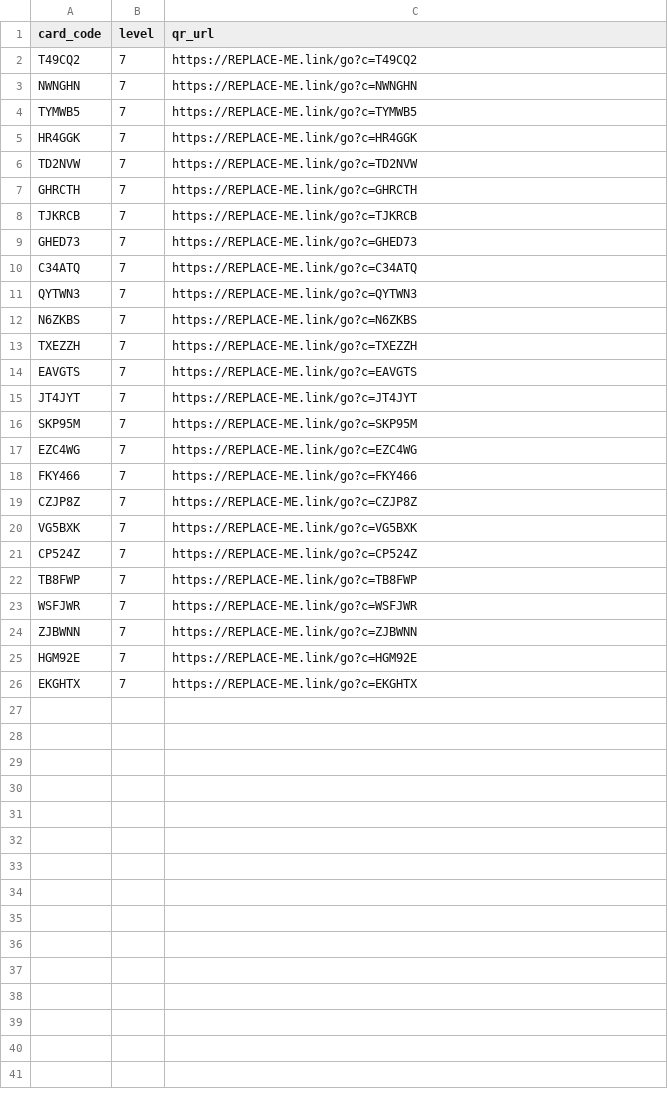
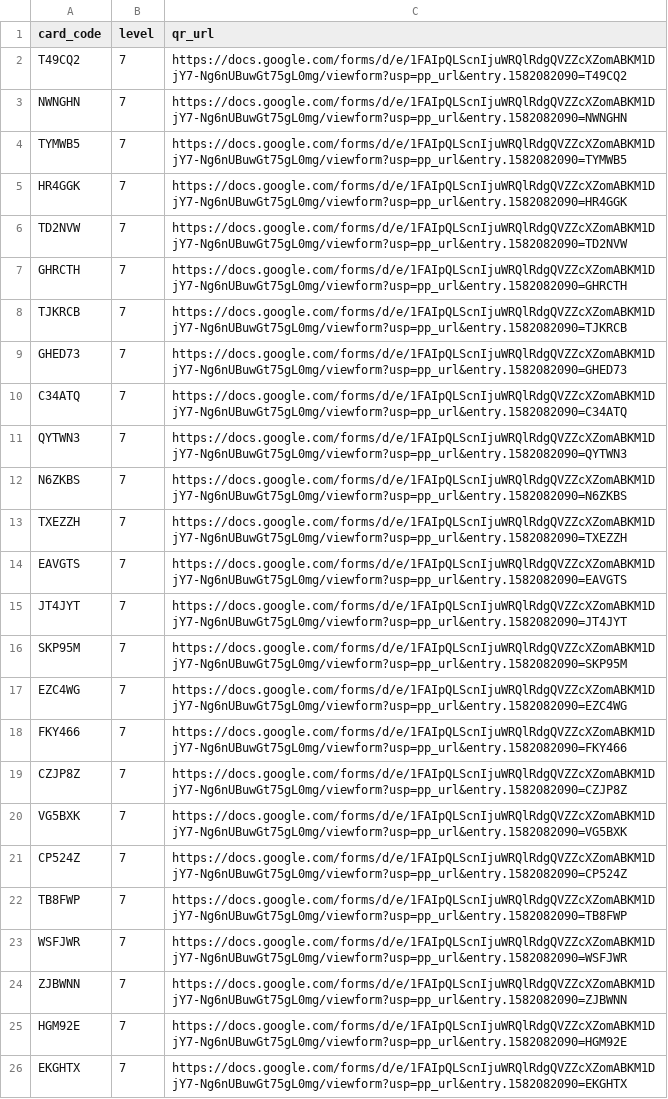
Before and after one commit to nwh4h5nbnt-cmyk/Claude, a CSV file: output/for_printer/level_07_2026-08-launch.csv, drawn as a sheet.

```diff
--- a/output/for_printer/level_07_2026-08-launch.csv
+++ b/output/for_printer/level_07_2026-08-launch.csv
@@ -1,26 +1,26 @@
 card_code,level,qr_url
-T49CQ2,7,https://REPLACE-ME.link/go?c=T49CQ2
-NWNGHN,7,https://REPLACE-ME.link/go?c=NWNGHN
-TYMWB5,7,https://REPLACE-ME.link/go?c=TYMWB5
-HR4GGK,7,https://REPLACE-ME.link/go?c=HR4GGK
-TD2NVW,7,https://REPLACE-ME.link/go?c=TD2NVW
-GHRCTH,7,https://REPLACE-ME.link/go?c=GHRCTH
-TJKRCB,7,https://REPLACE-ME.link/go?c=TJKRCB
-GHED73,7,https://REPLACE-ME.link/go?c=GHED73
-C34ATQ,7,https://REPLACE-ME.link/go?c=C34ATQ
-QYTWN3,7,https://REPLACE-ME.link/go?c=QYTWN3
-N6ZKBS,7,https://REPLACE-ME.link/go?c=N6ZKBS
-TXEZZH,7,https://REPLACE-ME.link/go?c=TXEZZH
-EAVGTS,7,https://REPLACE-ME.link/go?c=EAVGTS
-JT4JYT,7,https://REPLACE-ME.link/go?c=JT4JYT
-SKP95M,7,https://REPLACE-ME.link/go?c=SKP95M
-EZC4WG,7,https://REPLACE-ME.link/go?c=EZC4WG
-FKY466,7,https://REPLACE-ME.link/go?c=FKY466
-CZJP8Z,7,https://REPLACE-ME.link/go?c=CZJP8Z
-VG5BXK,7,https://REPLACE-ME.link/go?c=VG5BXK
-CP524Z,7,https://REPLACE-ME.link/go?c=CP524Z
-TB8FWP,7,https://REPLACE-ME.link/go?c=TB8FWP
-WSFJWR,7,https://REPLACE-ME.link/go?c=WSFJWR
-ZJBWNN,7,https://REPLACE-ME.link/go?c=ZJBWNN
-HGM92E,7,https://REPLACE-ME.link/go?c=HGM92E
-EKGHTX,7,https://REPLACE-ME.link/go?c=EKGHTX
+T49CQ2,7,https://docs.google.com/forms/d/e/1FAIpQLScnIjuWRQlRdgQVZZcXZomABKM1DjY7-Ng6nUBuwGt75gL0mg/viewform?usp=pp_url&entry.1582082090=T49CQ2
+NWNGHN,7,https://docs.google.com/forms/d/e/1FAIpQLScnIjuWRQlRdgQVZZcXZomABKM1DjY7-Ng6nUBuwGt75gL0mg/viewform?usp=pp_url&entry.1582082090=NWNGHN
+TYMWB5,7,https://docs.google.com/forms/d/e/1FAIpQLScnIjuWRQlRdgQVZZcXZomABKM1DjY7-Ng6nUBuwGt75gL0mg/viewform?usp=pp_url&entry.1582082090=TYMWB5
+HR4GGK,7,https://docs.google.com/forms/d/e/1FAIpQLScnIjuWRQlRdgQVZZcXZomABKM1DjY7-Ng6nUBuwGt75gL0mg/viewform?usp=pp_url&entry.1582082090=HR4GGK
+TD2NVW,7,https://docs.google.com/forms/d/e/1FAIpQLScnIjuWRQlRdgQVZZcXZomABKM1DjY7-Ng6nUBuwGt75gL0mg/viewform?usp=pp_url&entry.1582082090=TD2NVW
+GHRCTH,7,https://docs.google.com/forms/d/e/1FAIpQLScnIjuWRQlRdgQVZZcXZomABKM1DjY7-Ng6nUBuwGt75gL0mg/viewform?usp=pp_url&entry.1582082090=GHRCTH
+TJKRCB,7,https://docs.google.com/forms/d/e/1FAIpQLScnIjuWRQlRdgQVZZcXZomABKM1DjY7-Ng6nUBuwGt75gL0mg/viewform?usp=pp_url&entry.1582082090=TJKRCB
+GHED73,7,https://docs.google.com/forms/d/e/1FAIpQLScnIjuWRQlRdgQVZZcXZomABKM1DjY7-Ng6nUBuwGt75gL0mg/viewform?usp=pp_url&entry.1582082090=GHED73
+C34ATQ,7,https://docs.google.com/forms/d/e/1FAIpQLScnIjuWRQlRdgQVZZcXZomABKM1DjY7-Ng6nUBuwGt75gL0mg/viewform?usp=pp_url&entry.1582082090=C34ATQ
+QYTWN3,7,https://docs.google.com/forms/d/e/1FAIpQLScnIjuWRQlRdgQVZZcXZomABKM1DjY7-Ng6nUBuwGt75gL0mg/viewform?usp=pp_url&entry.1582082090=QYTWN3
+N6ZKBS,7,https://docs.google.com/forms/d/e/1FAIpQLScnIjuWRQlRdgQVZZcXZomABKM1DjY7-Ng6nUBuwGt75gL0mg/viewform?usp=pp_url&entry.1582082090=N6ZKBS
+TXEZZH,7,https://docs.google.com/forms/d/e/1FAIpQLScnIjuWRQlRdgQVZZcXZomABKM1DjY7-Ng6nUBuwGt75gL0mg/viewform?usp=pp_url&entry.1582082090=TXEZZH
+EAVGTS,7,https://docs.google.com/forms/d/e/1FAIpQLScnIjuWRQlRdgQVZZcXZomABKM1DjY7-Ng6nUBuwGt75gL0mg/viewform?usp=pp_url&entry.1582082090=EAVGTS
+JT4JYT,7,https://docs.google.com/forms/d/e/1FAIpQLScnIjuWRQlRdgQVZZcXZomABKM1DjY7-Ng6nUBuwGt75gL0mg/viewform?usp=pp_url&entry.1582082090=JT4JYT
+SKP95M,7,https://docs.google.com/forms/d/e/1FAIpQLScnIjuWRQlRdgQVZZcXZomABKM1DjY7-Ng6nUBuwGt75gL0mg/viewform?usp=pp_url&entry.1582082090=SKP95M
+EZC4WG,7,https://docs.google.com/forms/d/e/1FAIpQLScnIjuWRQlRdgQVZZcXZomABKM1DjY7-Ng6nUBuwGt75gL0mg/viewform?usp=pp_url&entry.1582082090=EZC4WG
+FKY466,7,https://docs.google.com/forms/d/e/1FAIpQLScnIjuWRQlRdgQVZZcXZomABKM1DjY7-Ng6nUBuwGt75gL0mg/viewform?usp=pp_url&entry.1582082090=FKY466
+CZJP8Z,7,https://docs.google.com/forms/d/e/1FAIpQLScnIjuWRQlRdgQVZZcXZomABKM1DjY7-Ng6nUBuwGt75gL0mg/viewform?usp=pp_url&entry.1582082090=CZJP8Z
+VG5BXK,7,https://docs.google.com/forms/d/e/1FAIpQLScnIjuWRQlRdgQVZZcXZomABKM1DjY7-Ng6nUBuwGt75gL0mg/viewform?usp=pp_url&entry.1582082090=VG5BXK
+CP524Z,7,https://docs.google.com/forms/d/e/1FAIpQLScnIjuWRQlRdgQVZZcXZomABKM1DjY7-Ng6nUBuwGt75gL0mg/viewform?usp=pp_url&entry.1582082090=CP524Z
+TB8FWP,7,https://docs.google.com/forms/d/e/1FAIpQLScnIjuWRQlRdgQVZZcXZomABKM1DjY7-Ng6nUBuwGt75gL0mg/viewform?usp=pp_url&entry.1582082090=TB8FWP
+WSFJWR,7,https://docs.google.com/forms/d/e/1FAIpQLScnIjuWRQlRdgQVZZcXZomABKM1DjY7-Ng6nUBuwGt75gL0mg/viewform?usp=pp_url&entry.1582082090=WSFJWR
+ZJBWNN,7,https://docs.google.com/forms/d/e/1FAIpQLScnIjuWRQlRdgQVZZcXZomABKM1DjY7-Ng6nUBuwGt75gL0mg/viewform?usp=pp_url&entry.1582082090=ZJBWNN
+HGM92E,7,https://docs.google.com/forms/d/e/1FAIpQLScnIjuWRQlRdgQVZZcXZomABKM1DjY7-Ng6nUBuwGt75gL0mg/viewform?usp=pp_url&entry.1582082090=HGM92E
+EKGHTX,7,https://docs.google.com/forms/d/e/1FAIpQLScnIjuWRQlRdgQVZZcXZomABKM1DjY7-Ng6nUBuwGt75gL0mg/viewform?usp=pp_url&entry.1582082090=EKGHTX
```
Also changed, not shown: output/for_printer/level_04_2026-08-launch.csv, output/for_printer/level_05_2026-08-launch.csv, 31 other files.
